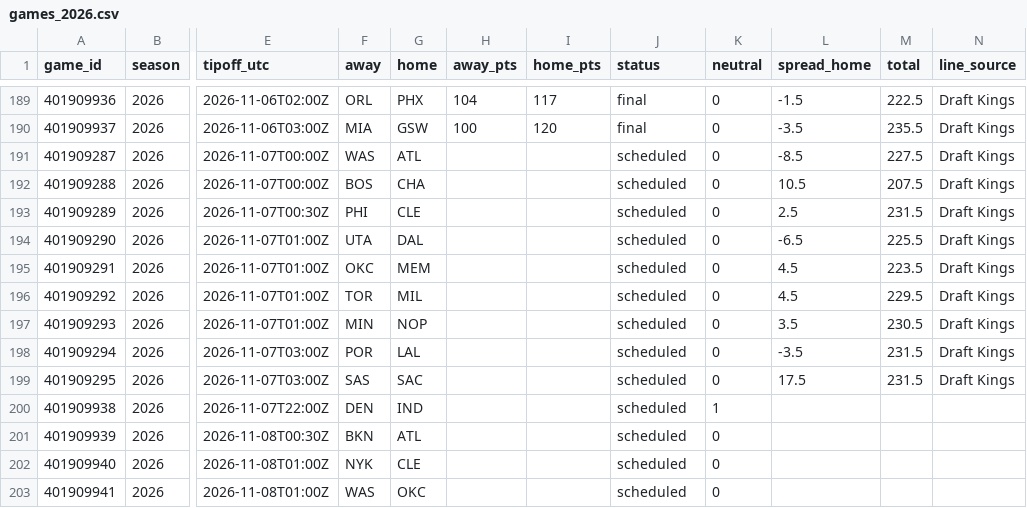
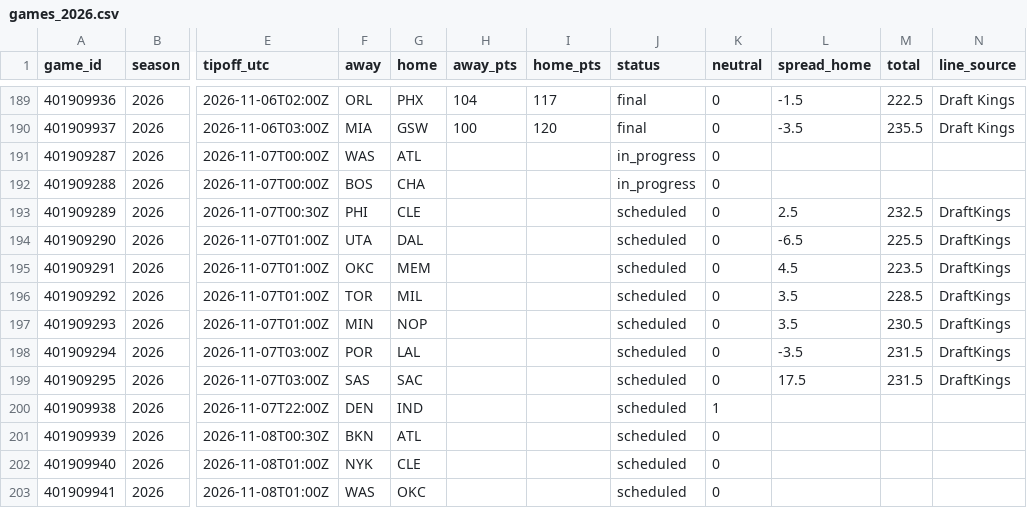
Before and after one commit to adnwkr/KalshiAgent, a CSV file: nba-kalshi/data/results/games_2026.csv, drawn as a sheet; only a part is shown, gaps mark what is left out; the diff names each change by its address in the sheet, - before the commit and + after, or states it on an @@ line.

```diff
--- a/nba-kalshi/data/results/games_2026.csv
+++ b/nba-kalshi/data/results/games_2026.csv
-J191:J192 (status): scheduled
+J191:J192 (status): in_progress
-L191 (spread_home): -8.5
+L191 (spread_home): (empty)
-M191 (total): 227.5
+M191 (total): (empty)
-N191:N192 (line_source): Draft Kings
+N191:N192 (line_source): (empty)
-L192 (spread_home): 10.5
+L192 (spread_home): (empty)
-M192 (total): 207.5
+M192 (total): (empty)
-M193 (total): 231.5
+M193 (total): 232.5
-N193:N199 (line_source): Draft Kings
+N193:N199 (line_source): DraftKings
-L196 (spread_home): 4.5
+L196 (spread_home): 3.5
-M196 (total): 229.5
+M196 (total): 228.5
```
Also changed, not shown: 16 other files.
